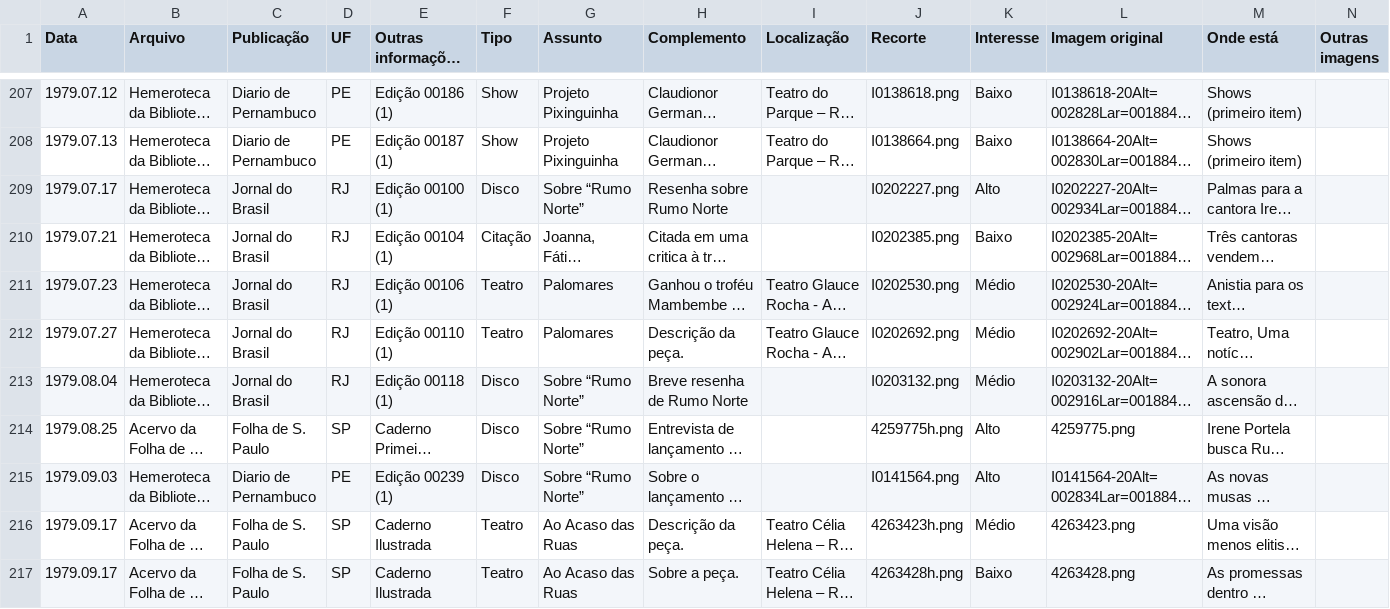
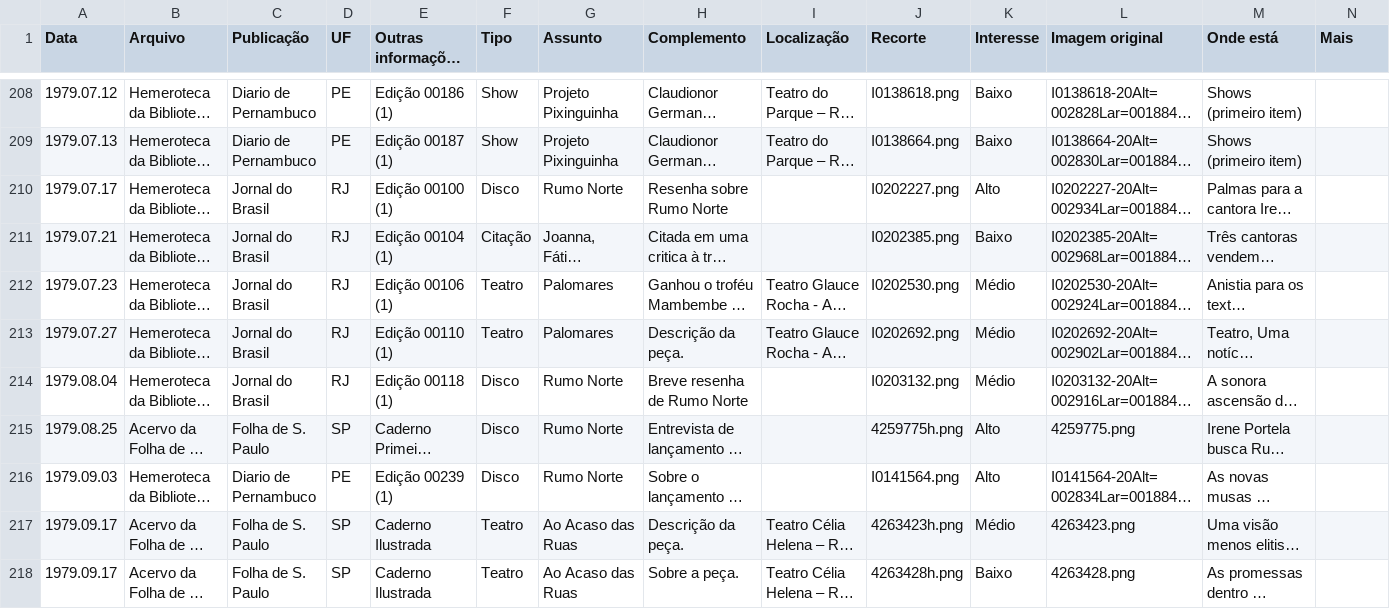
Before and after one commit to flaviodut/irene-portela, a CSV file: docs/planilha.csv, drawn as a sheet; only a part is shown, gaps mark what is left out; long unchanged cells end in …; addresses are those after the commit; the diff covers the shown part only; the diff names each change by its address in the sheet, - before the commit and + after, or states it on an @@ line.

```diff
--- a/docs/planilha.csv
+++ b/docs/planilha.csv
-N1: Outras imagens
+N1: Mais
-G210 (Assunto): Sobre “Rumo Norte”
+G210 (Assunto): Rumo Norte
-G214:G216 (Assunto): Sobre “Rumo Norte”
+G214:G216 (Assunto): Rumo Norte
```
Also changed, not shown: 1 added row and 34 edited cells elsewhere in this file, docs/catalogo.csv, 6 other files.
